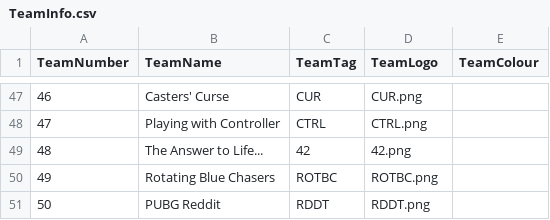
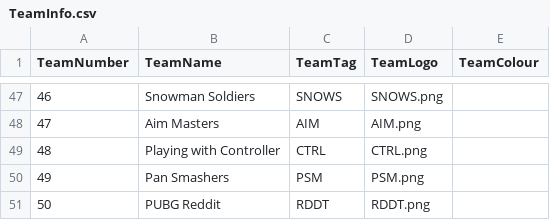
Before and after one commit to PUBGReddit/CustomsObserver, a CSV file: TeamInfo.csv, drawn as a sheet; only a part is shown, gaps mark what is left out; the diff covers the shown part only.

Commit message:
Update TeamInfo.csv

```diff
--- a/TeamInfo.csv
+++ b/TeamInfo.csv
@@ -47,5 +47,5 @@ TeamNumber,TeamName,TeamTag,TeamLogo,TeamColour
-46,Casters' Curse,CUR,CUR.png,
-47,Playing with Controller,CTRL,CTRL.png,
-48,The Answer to Life...,42,42.png,
-49,Rotating Blue Chasers,ROTBC,ROTBC.png,
+46,Snowman Soldiers,SNOWS,SNOWS.png,
+47,Aim Masters,AIM,AIM.png,
+48,Playing with Controller,CTRL,CTRL.png,
+49,Pan Smashers,PSM,PSM.png,
 50,PUBG Reddit,RDDT,RDDT.png,
```
Also changed, not shown: 120 edited cells elsewhere in this file.
